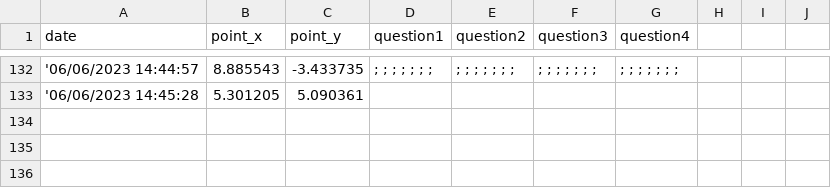
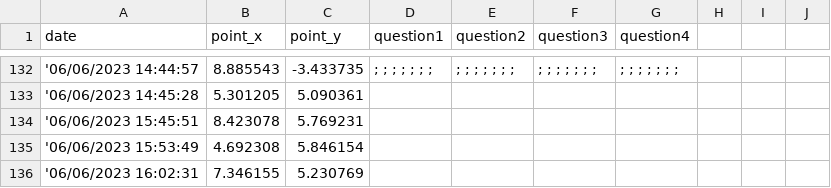
Before and after one commit to jovitaanderson/sc-survey, a CSV file: TestingWinForms/bin/Debug/ForDevelopersOnly/raw_data.csv, drawn as a sheet; only a part is shown, gaps mark what is left out; the diff names each change by its address in the sheet, - before the commit and + after, or states it on an @@ line.

```diff
--- a/TestingWinForms/bin/Debug/ForDevelopersOnly/raw_data.csv
+++ b/TestingWinForms/bin/Debug/ForDevelopersOnly/raw_data.csv
+row 134: '06/06/2023 15:45:51 | 8.423078 | 5.769231
+row 135: '06/06/2023 15:53:49 | 4.692308 | 5.846154
+row 136: '06/06/2023 16:02:31 | 7.346155 | 5.230769
```
Also changed, not shown: TestingWinForms/bin/Debug/admin/admin_table.csv, 7 other files.
